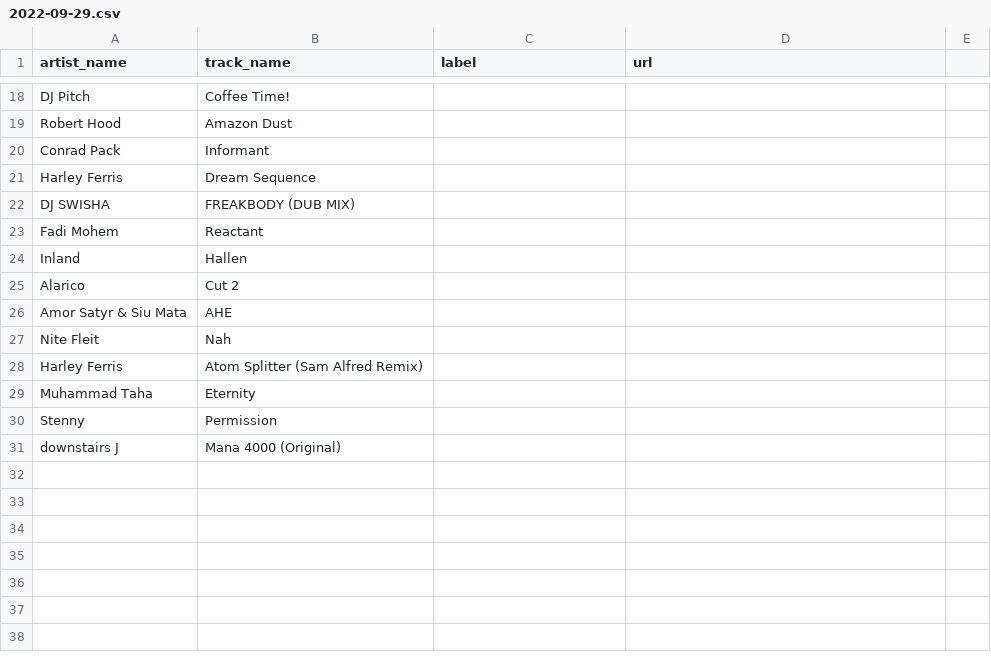
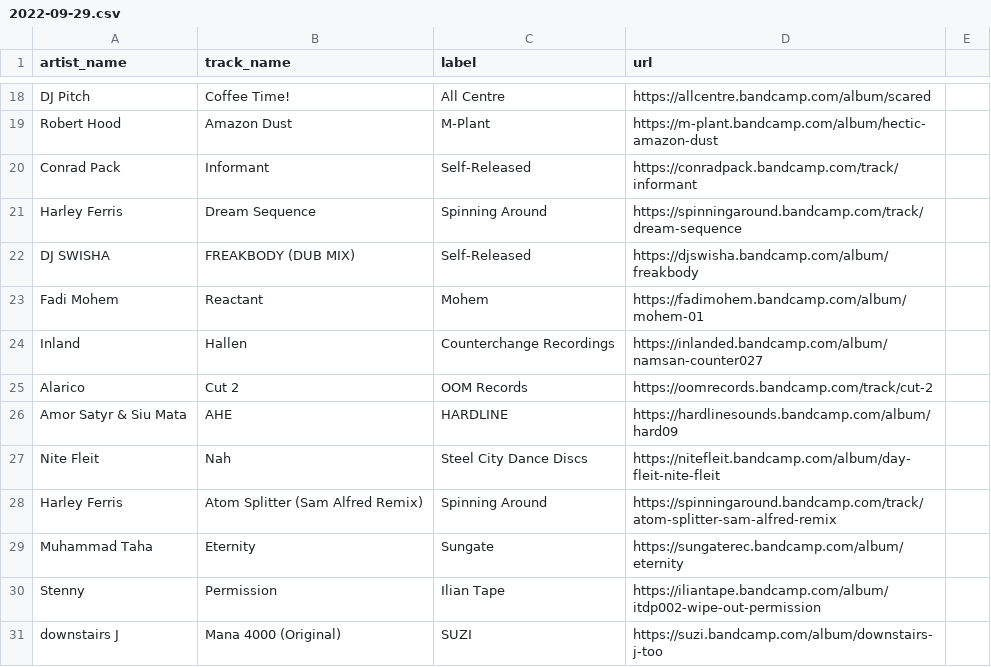
Before and after one commit to club-cooking/cloud696, a CSV file: data/tracklists/2022-09-29.csv, drawn as a sheet; only a part is shown, gaps mark what is left out; the diff covers the shown part only; the diff names each change by its address in the sheet, - before the commit and + after, or states it on an @@ line.

```diff
--- a/data/tracklists/2022-09-29.csv
+++ b/data/tracklists/2022-09-29.csv
-C18 (label): (empty)
+C18 (label): All Centre
-D18 (url): (empty)
+D18 (url): https://allcentre.bandcamp.com/album/scared
-C19 (label): (empty)
+C19 (label): M-Plant
-D19 (url): (empty)
+D19 (url): https://m-plant.bandcamp.com/album/hectic-amazon-dust
-C20 (label): (empty)
+C20 (label): Self-Released
-D20 (url): (empty)
+D20 (url): https://conradpack.bandcamp.com/track/informant
-C21 (label): (empty)
+C21 (label): Spinning Around
-D21 (url): (empty)
+D21 (url): https://spinningaround.bandcamp.com/track/dream-sequence
-C22 (label): (empty)
+C22 (label): Self-Released
-D22 (url): (empty)
+D22 (url): https://djswisha.bandcamp.com/album/freakbody
-C23 (label): (empty)
+C23 (label): Mohem
-D23 (url): (empty)
+D23 (url): https://fadimohem.bandcamp.com/album/mohem-01
-C24 (label): (empty)
+C24 (label): Counterchange Recordings
-D24 (url): (empty)
+D24 (url): https://inlanded.bandcamp.com/album/namsan-counter027
-C25 (label): (empty)
+C25 (label): OOM Records
-D25 (url): (empty)
+D25 (url): https://oomrecords.bandcamp.com/track/cut-2
-C26 (label): (empty)
+C26 (label): HARDLINE
-D26 (url): (empty)
+D26 (url): https://hardlinesounds.bandcamp.com/album/hard09
-C27 (label): (empty)
+C27 (label): Steel City Dance Discs
-D27 (url): (empty)
+D27 (url): https://nitefleit.bandcamp.com/album/day-fleit-nite-fleit
-C28 (label): (empty)
+C28 (label): Spinning Around
-D28 (url): (empty)
+D28 (url): https://spinningaround.bandcamp.com/track/atom-splitter-sam-alfred-remix
-C29 (label): (empty)
+C29 (label): Sungate
-D29 (url): (empty)
+D29 (url): https://sungaterec.bandcamp.com/album/eternity
-C30 (label): (empty)
+C30 (label): Ilian Tape
-D30 (url): (empty)
+D30 (url): https://iliantape.bandcamp.com/album/itdp002-wipe-out-permission
-C31 (label): (empty)
+C31 (label): SUZI
-D31 (url): (empty)
+D31 (url): https://suzi.bandcamp.com/album/downstairs-j-too
```
Also changed, not shown: 31 edited cells elsewhere in this file.
